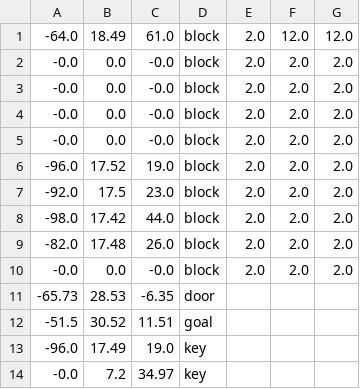
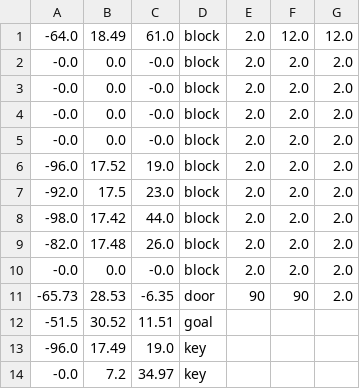
Before and after one commit to oosakiharuki/TD3_1st, a CSV file: resource/objects1.csv, drawn as a sheet.

```diff
--- a/resource/objects1.csv
+++ b/resource/objects1.csv
@@ -10,3 +10,3 @@
 -0.0,0.0,-0.0,block,2.0,2.0,2.0
--65.73,28.53,-6.35,door
+-65.73,28.53,-6.35,door,90,90,2.0
 -51.5,30.52,11.51,goal
```
Also changed, not shown: 7 other files.
